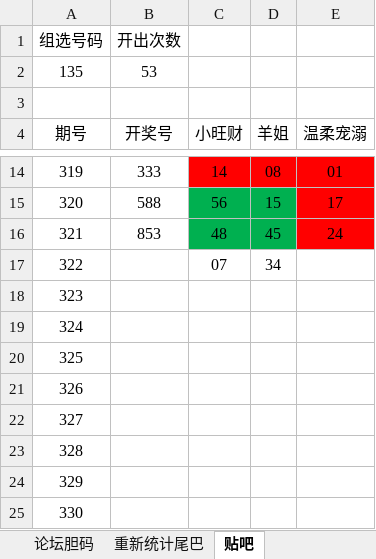
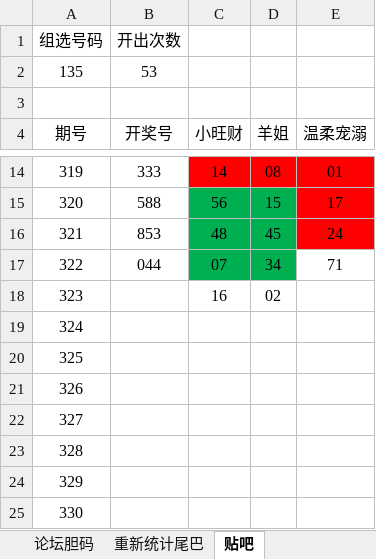
Before and after one commit to huahua495/MyLottery, an Excel workbook: app/src/main/java/com/renfei/mylottery/file/胆码尾巴统计.xlsx, sheet 贴吧, drawn as a sheet; only a part is shown, gaps mark what is left out; values as stored, in another font and other column widths than the file's, no borders; the diff names each change by its address in the sheet, - before the commit and + after, or states it on an @@ line.

```diff
--- a/app/src/main/java/com/renfei/mylottery/file/胆码尾巴统计.xlsx (sheet 贴吧)
+++ b/app/src/main/java/com/renfei/mylottery/file/胆码尾巴统计.xlsx (sheet 贴吧)
-B17 (开奖号): (empty)
+B17 (开奖号): 044
-C17:D17 fill: none
+C17:D17 fill: #00B050
-E17 (温柔宠溺): (empty)
+E17 (温柔宠溺): 71
-C18 (小旺财): (empty)
+C18 (小旺财): 16
-D18 (羊姐): (empty)
+D18 (羊姐): 02
```
Also changed, not shown: sheet 重新统计尾巴, sheet 论坛胆码.
